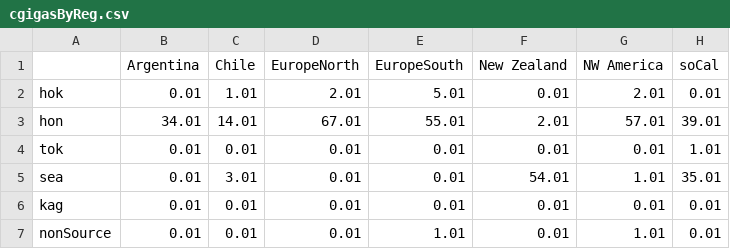
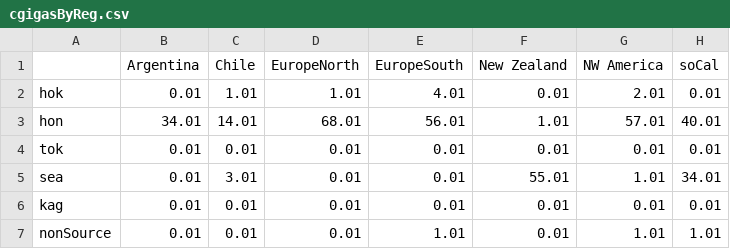
Before and after one commit to esotka/gigas-popgen, a CSV file: FINALFIGS/5_RandomForestCirclize/ALLSPECIES/cgigasByReg.csv, drawn as a sheet.

```diff
--- a/FINALFIGS/5_RandomForestCirclize/ALLSPECIES/cgigasByReg.csv
+++ b/FINALFIGS/5_RandomForestCirclize/ALLSPECIES/cgigasByReg.csv
@@ -1,7 +1,7 @@
 "","Argentina","Chile","EuropeNorth","EuropeSouth","New Zealand","NW America","soCal"
-"hok",0.01,1.01,2.01,5.01,0.01,2.01,0.01
-"hon",34.01,14.01,67.01,55.01,2.01,57.01,39.01
-"tok",0.01,0.01,0.01,0.01,0.01,0.01,1.01
-"sea",0.01,3.01,0.01,0.01,54.01,1.01,35.01
+"hok",0.01,1.01,1.01,4.01,0.01,2.01,0.01
+"hon",34.01,14.01,68.01,56.01,1.01,57.01,40.01
+"tok",0.01,0.01,0.01,0.01,0.01,0.01,0.01
+"sea",0.01,3.01,0.01,0.01,55.01,1.01,34.01
 "kag",0.01,0.01,0.01,0.01,0.01,0.01,0.01
-"nonSource",0.01,0.01,0.01,1.01,0.01,1.01,0.01
+"nonSource",0.01,0.01,0.01,1.01,0.01,1.01,1.01
```
Also changed, not shown: FINALFIGS/gigas_meta_41pop_env_FINAL.csv, 36 other files.
